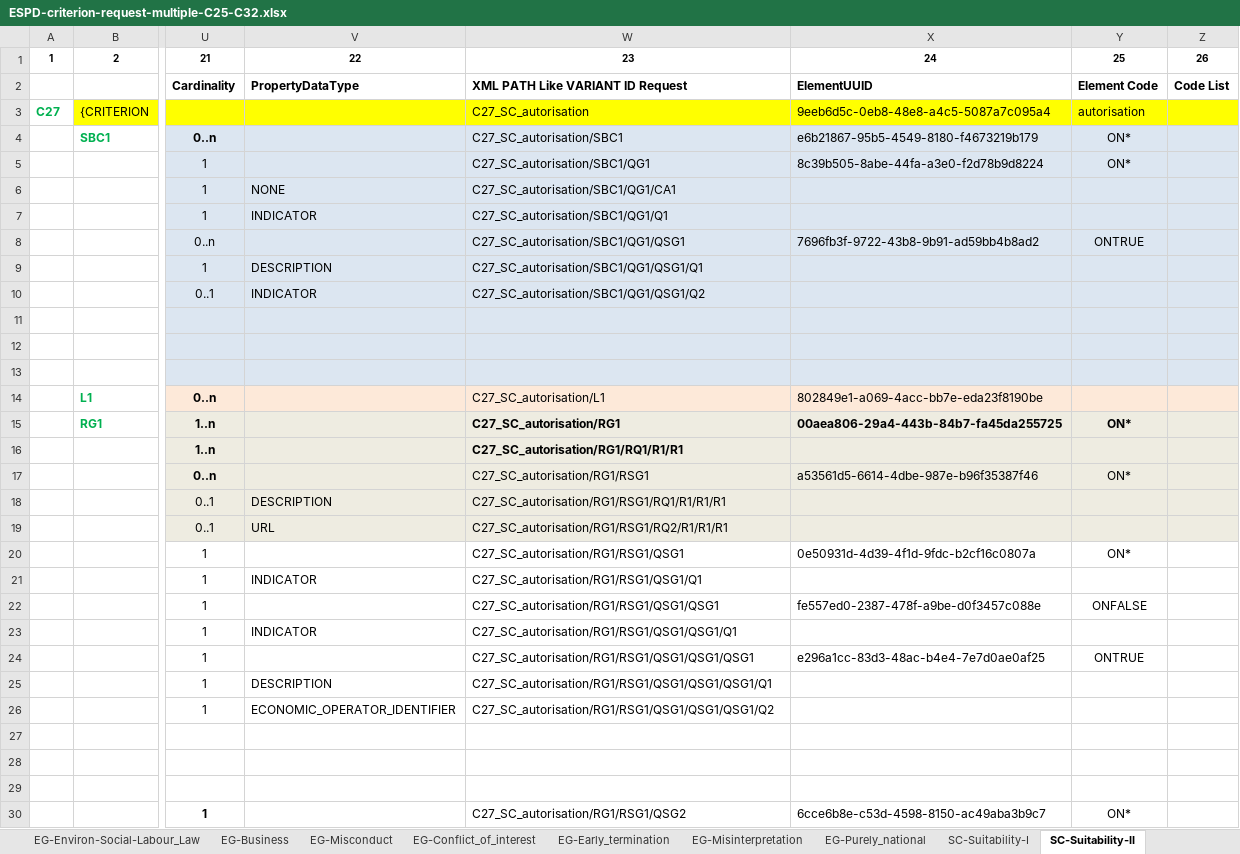
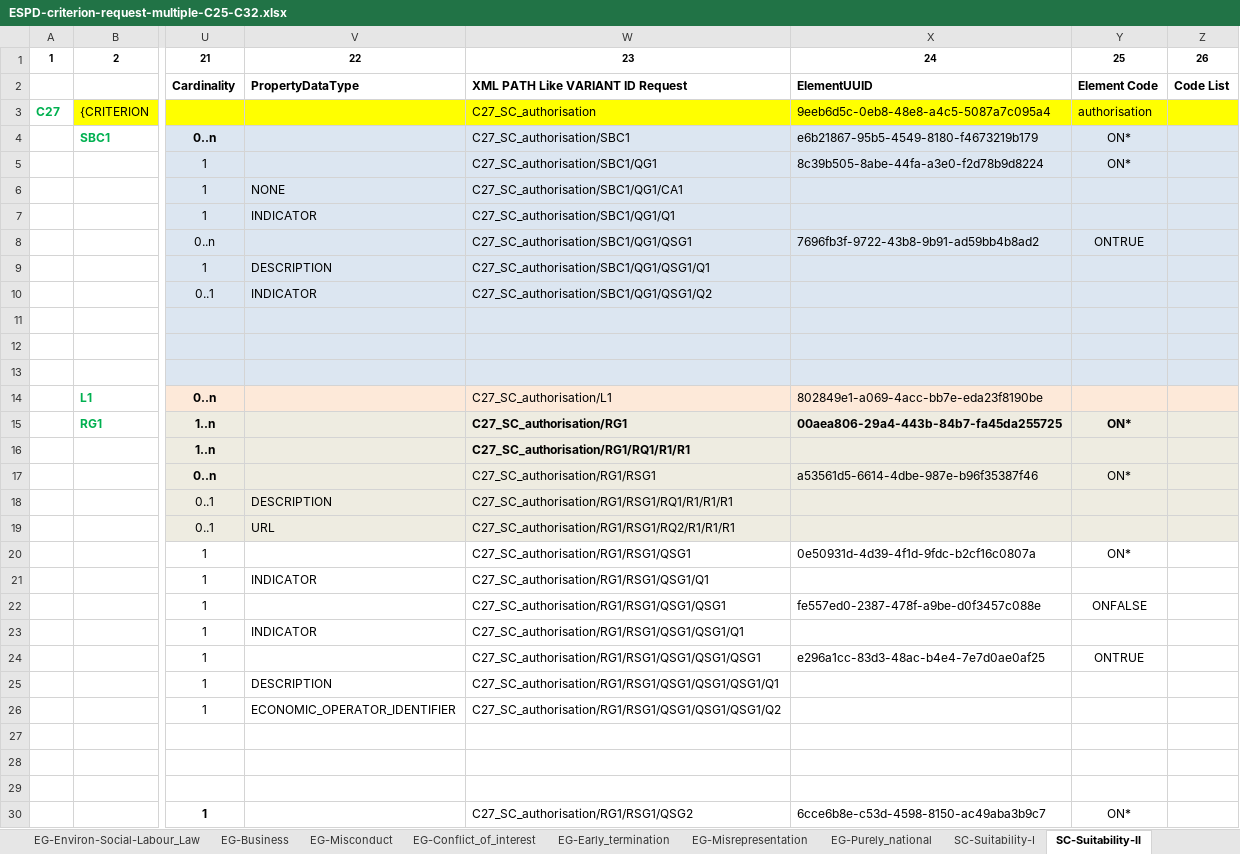
Before and after one commit to OP-TED/ESPD-EDM, an Excel workbook: criterion/ESPD-criterion-request-multiple-C25-C32.xlsx, sheet SC-Suitability-II, drawn as a sheet; only a part is shown, gaps mark what is left out; values as stored, in another font and other column widths than the file's, no borders; the diff covers the shown part only; the diff names each change by its address in the sheet, - before the commit and + after, or states it on an @@ line.

```diff
--- a/criterion/ESPD-criterion-request-multiple-C25-C32.xlsx (sheet SC-Suitability-II)
+++ b/criterion/ESPD-criterion-request-multiple-C25-C32.xlsx (sheet SC-Suitability-II)
-sheet tab: EG-Misinterpretation
+sheet tab: EG-Misrepresentation
-W3: C27_SC_autorisation
+W3: C27_SC_authorisation
-Y3: autorisation
+Y3: authorisation
-W4: C27_SC_autorisation/SBC1
+W4: C27_SC_authorisation/SBC1
-W5: C27_SC_autorisation/SBC1/QG1
+W5: C27_SC_authorisation/SBC1/QG1
-W6: C27_SC_autorisation/SBC1/QG1/CA1
+W6: C27_SC_authorisation/SBC1/QG1/CA1
-W7: C27_SC_autorisation/SBC1/QG1/Q1
+W7: C27_SC_authorisation/SBC1/QG1/Q1
-W8: C27_SC_autorisation/SBC1/QG1/QSG1
+W8: C27_SC_authorisation/SBC1/QG1/QSG1
-W9: C27_SC_autorisation/SBC1/QG1/QSG1/Q1
+W9: C27_SC_authorisation/SBC1/QG1/QSG1/Q1
-W10: C27_SC_autorisation/SBC1/QG1/QSG1/Q2
+W10: C27_SC_authorisation/SBC1/QG1/QSG1/Q2
-W14: C27_SC_autorisation/L1
+W14: C27_SC_authorisation/L1
-W15: C27_SC_autorisation/RG1
+W15: C27_SC_authorisation/RG1
-W16: C27_SC_autorisation/RG1/RQ1/R1/R1
+W16: C27_SC_authorisation/RG1/RQ1/R1/R1
-W17: C27_SC_autorisation/RG1/RSG1
+W17: C27_SC_authorisation/RG1/RSG1
-W18: C27_SC_autorisation/RG1/RSG1/RQ1/R1/R1/R1
+W18: C27_SC_authorisation/RG1/RSG1/RQ1/R1/R1/R1
-W19: C27_SC_autorisation/RG1/RSG1/RQ2/R1/R1/R1
+W19: C27_SC_authorisation/RG1/RSG1/RQ2/R1/R1/R1
-W20: C27_SC_autorisation/RG1/RSG1/QSG1
+W20: C27_SC_authorisation/RG1/RSG1/QSG1
-W21: C27_SC_autorisation/RG1/RSG1/QSG1/Q1
+W21: C27_SC_authorisation/RG1/RSG1/QSG1/Q1
-W22: C27_SC_autorisation/RG1/RSG1/QSG1/QSG1
+W22: C27_SC_authorisation/RG1/RSG1/QSG1/QSG1
-W23: C27_SC_autorisation/RG1/RSG1/QSG1/QSG1/Q1
+W23: C27_SC_authorisation/RG1/RSG1/QSG1/QSG1/Q1
-W24: C27_SC_autorisation/RG1/RSG1/QSG1/QSG1/QSG1
+W24: C27_SC_authorisation/RG1/RSG1/QSG1/QSG1/QSG1
-W25: C27_SC_autorisation/RG1/RSG1/QSG1/QSG1/QSG1/Q1
+W25: C27_SC_authorisation/RG1/RSG1/QSG1/QSG1/QSG1/Q1
-W26: C27_SC_autorisation/RG1/RSG1/QSG1/QSG1/QSG1/Q2
+W26: C27_SC_authorisation/RG1/RSG1/QSG1/QSG1/QSG1/Q2
-W30: C27_SC_autorisation/RG1/RSG1/QSG2
+W30: C27_SC_authorisation/RG1/RSG1/QSG2
```
Also changed, not shown: 9 edited cells elsewhere in this sheet, sheet EG-Misrepresentation, sheet EG-Convictions, criterion/ESPD-criterion-response-multiple-C1-C25-C32.xlsx.
